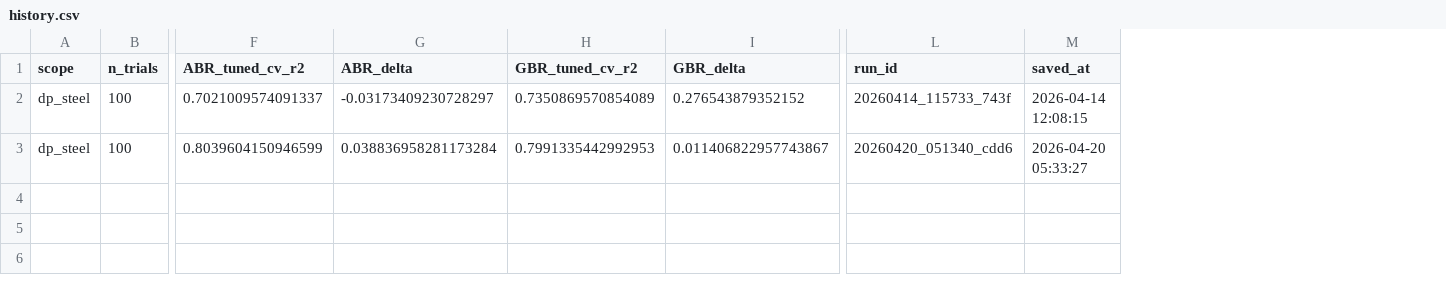
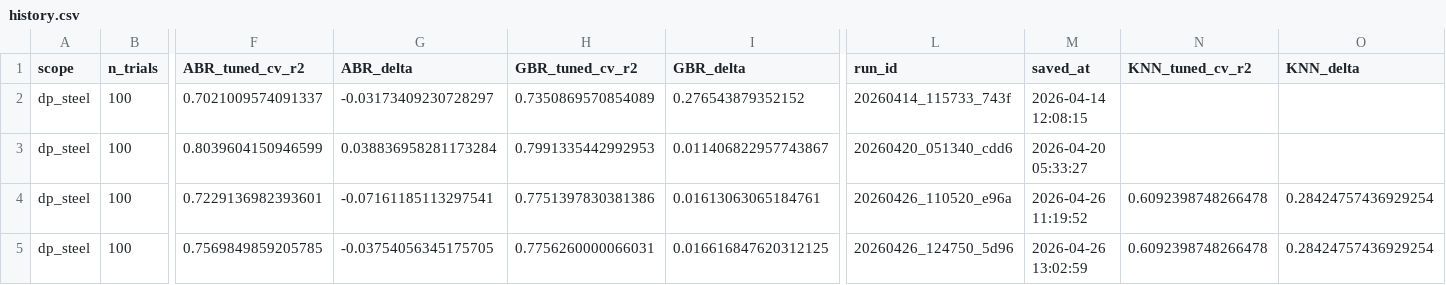
Before and after one commit to capstone56-meng-berkeley/model, a CSV file: runs/bayes/history.csv, drawn as a sheet; only a part is shown, gaps mark what is left out; rows hold the shown columns only; the diff names each change by its address in the sheet, - before the commit and + after, or states it on an @@ line.

```diff
--- a/runs/bayes/history.csv
+++ b/runs/bayes/history.csv
+column N (KNN_tuned_cv_r2), empty
+column O (KNN_delta), empty
+row 4: dp_steel | 100 | 0.7229136982393601 | -0.07161185113297541 | 0.7751397830381386 | 0.01613063065184761 | 20260426_110520_e96a | 2026-04-26 11:19:52 | 0.6092398748266478 | 0.28424757436929254
+row 5: dp_steel | 100 | 0.7569849859205785 | -0.03754056345175705 | 0.7756260000066031 | 0.016616847620312125 | 20260426_124750_5d96 | 2026-04-26 13:02:59 | 0.6092398748266478 | 0.28424757436929254
```
Also changed, not shown: 41 other files.
